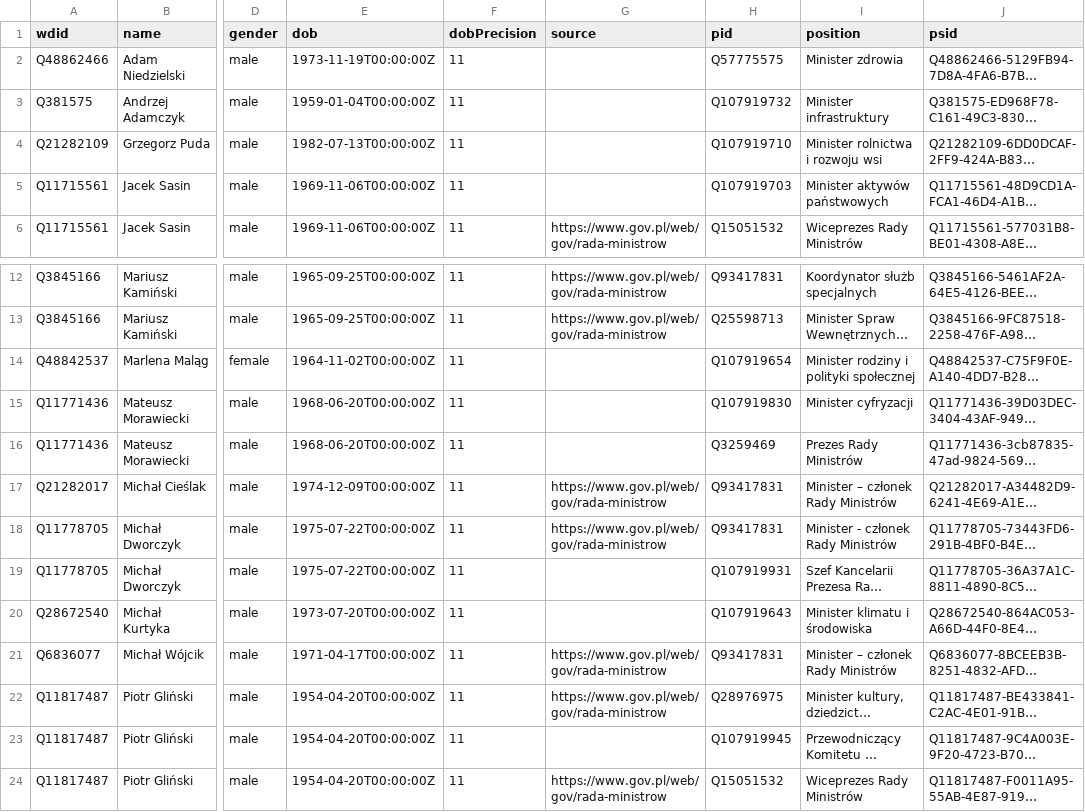
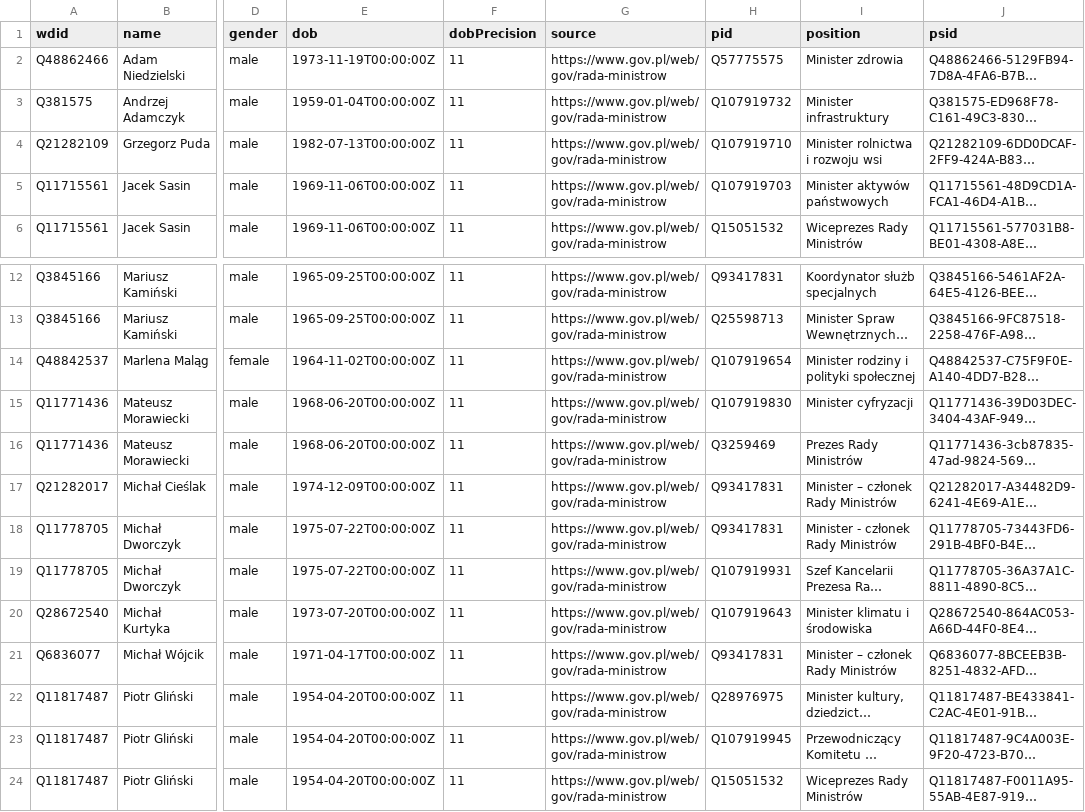
Before and after one commit to every-politician-scrapers/poland-cabinet, a CSV file: data/wikidata.csv, drawn as a sheet; only a part is shown, gaps mark what is left out; long unchanged cells end in …; the diff names each change by its address in the sheet, - before the commit and + after, or states it on an @@ line.

Commit message:
refresh data

```diff
--- a/data/wikidata.csv
+++ b/data/wikidata.csv
-G2:G5 (source): (empty)
+G2:G5 (source): https://www.gov.pl/web/gov/rada-ministrow
-G14:G16 (source): (empty)
+G14:G16 (source): https://www.gov.pl/web/gov/rada-ministrow
-G19:G20 (source): (empty)
+G19:G20 (source): https://www.gov.pl/web/gov/rada-ministrow
-G23 (source): (empty)
+G23 (source): https://www.gov.pl/web/gov/rada-ministrow
```
